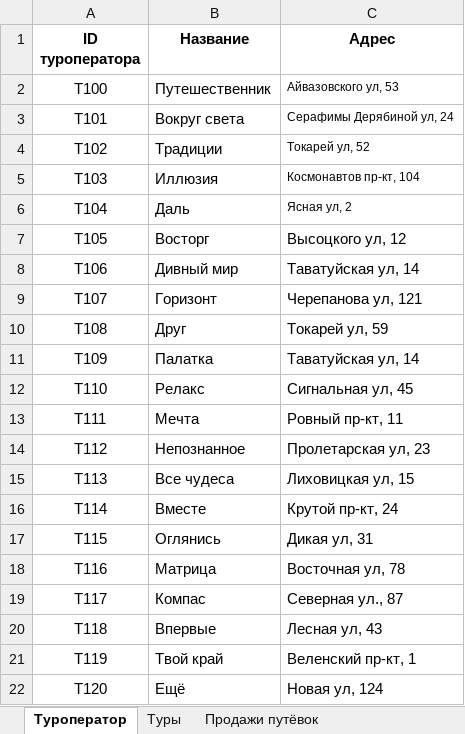
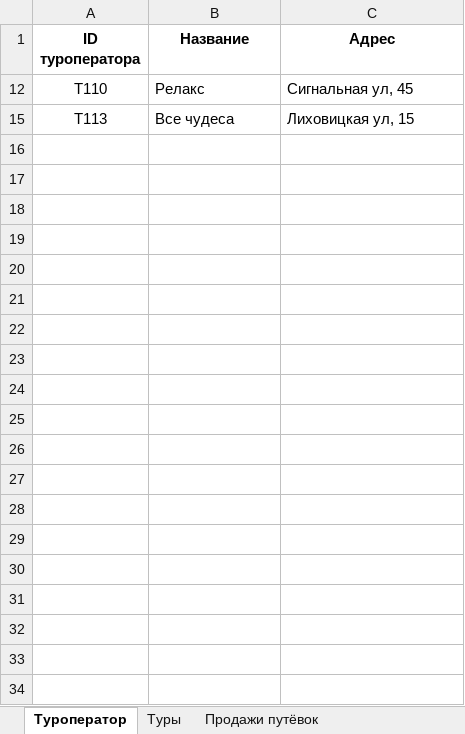
Before and after one commit to duckysmacky/school, an Excel workbook: ЕГЭ/Варианты/2024/Вариант 2/Задание 3/3.xlsx, sheet Туроператор, drawn as a sheet; values as stored, in another font and other column widths than the file's, no borders; the diff names each change by its address in the sheet, - before the commit and + after, or states it on an @@ line.

```diff
--- a/ЕГЭ/Варианты/2024/Вариант 2/Задание 3/3.xlsx (sheet Туроператор)
+++ b/ЕГЭ/Варианты/2024/Вариант 2/Задание 3/3.xlsx (sheet Туроператор)
@@ row 2 hidden: T100 | Путешественник | Айвазовского ул, 53 @@
@@ row 3 hidden: T101 | Вокруг света | Серафимы Дерябиной ул, 24 @@
@@ row 4 hidden: T102 | Традиции | Токарей ул, 52 @@
@@ row 5 hidden: T103 | Иллюзия | Космонавтов пр-кт, 104 @@
@@ row 6 hidden: T104 | Даль | Ясная ул, 2 @@
@@ row 7 hidden: T105 | Восторг | Высоцкого ул, 12 @@
@@ row 8 hidden: T106 | Дивный мир | Таватуйская ул, 14 @@
@@ row 9 hidden: T107 | Горизонт | Черепанова ул, 121 @@
@@ row 10 hidden: T108 | Друг | Токарей ул, 59 @@
@@ row 11 hidden: T109 | Палатка | Таватуйская ул, 14 @@
@@ row 13 hidden: T111 | Мечта | Ровный пр-кт, 11 @@
@@ row 14 hidden: T112 | Непознанное | Пролетарская ул, 23 @@
@@ row 16 hidden: T114 | Вместе | Крутой пр-кт, 24 @@
@@ row 17 hidden: T115 | Оглянись | Дикая ул, 31 @@
@@ row 18 hidden: T116 | Матрица | Восточная ул, 78 @@
@@ row 19 hidden: T117 | Компас | Северная ул., 87 @@
@@ row 20 hidden: T118 | Впервые | Лесная ул, 43 @@
@@ row 21 hidden: T119 | Твой край | Веленский пр-кт, 1 @@
@@ row 22 hidden: T120 | Ещё | Новая ул, 124 @@
```
Also changed, not shown: sheet Продажи путёвок, ЕГЭ/Варианты/2024/Вариант 2/Задание 18/18-2.xlsx, ЕГЭ/Варианты/2024/Вариант 2/Задание 22/22.xlsx, 13 other files.
